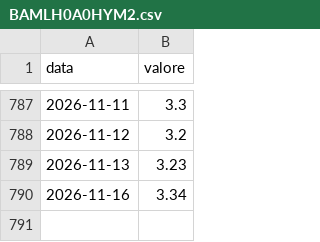
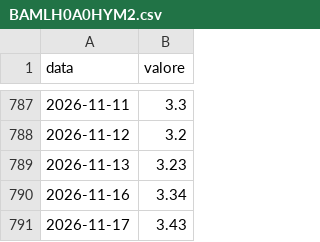
Before and after one commit to yahyaallouchi5-2025/EdgeValor, a CSV file: BAMLH0A0HYM2.csv, drawn as a sheet; only a part is shown, gaps mark what is left out.

```diff
--- a/BAMLH0A0HYM2.csv
+++ b/BAMLH0A0HYM2.csv
@@ -790 +790,2 @@ data,valore
 2026-11-16,3.34
+2026-11-17,3.43
```
Also changed, not shown: 1 other file.
